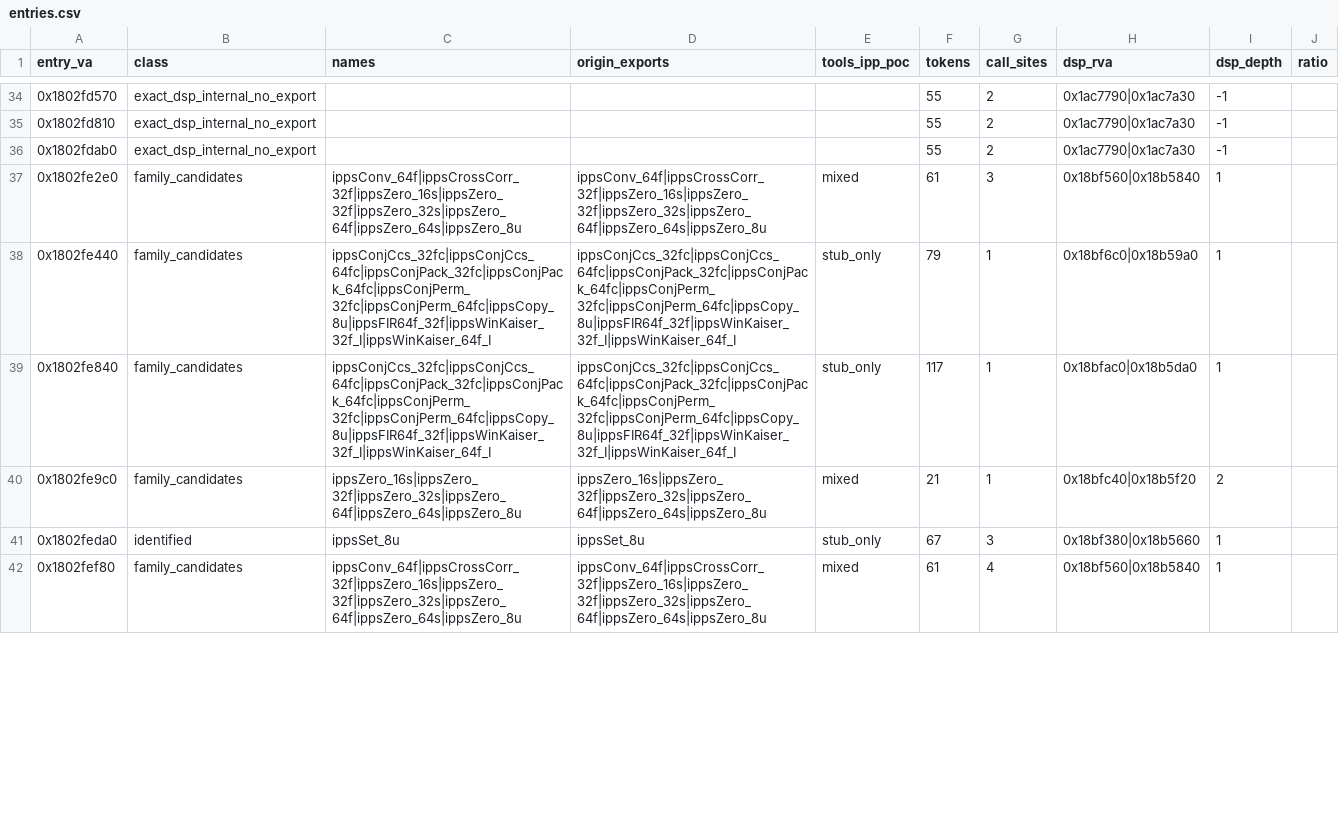
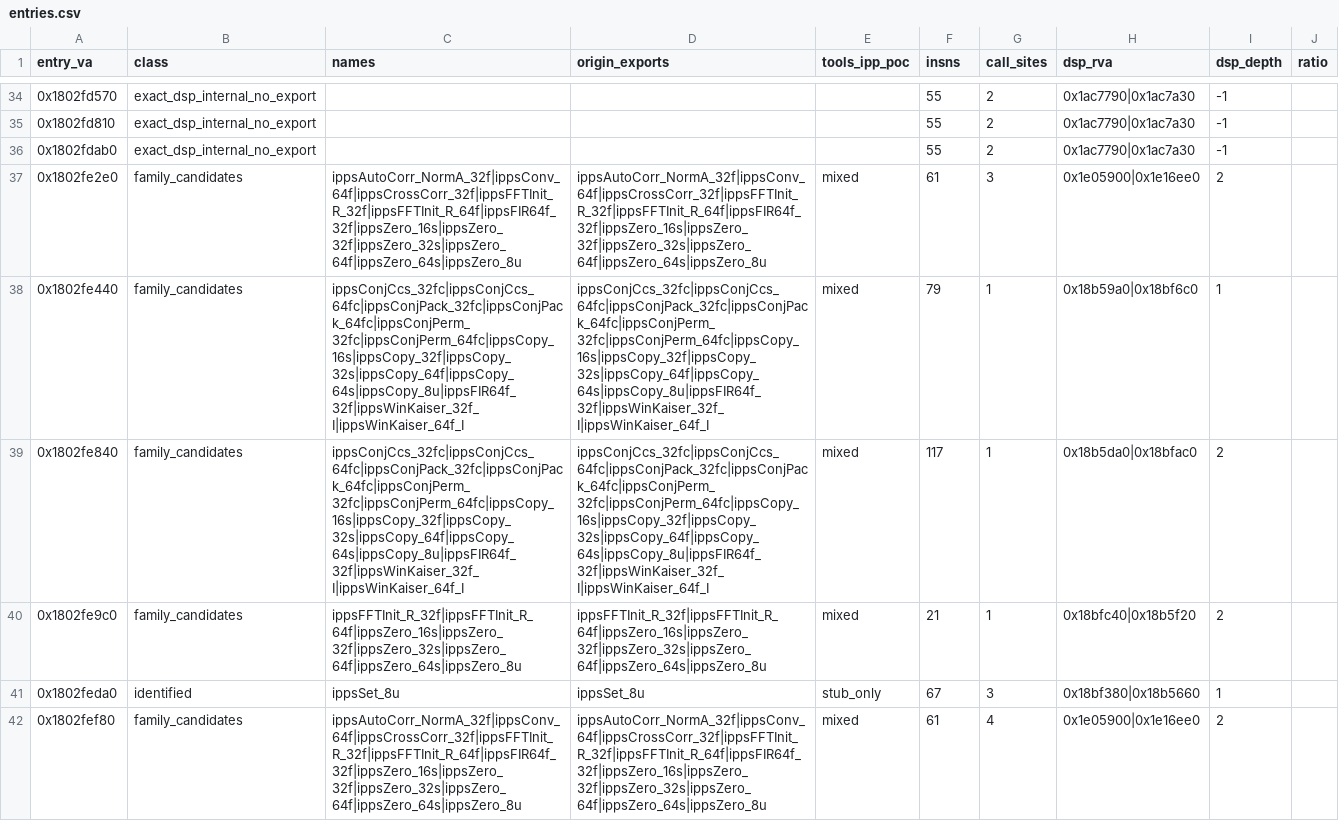
Before and after one commit to signature-studio/signature-studio-dev, a CSV file: tools/shared/elastique/data/entries.csv, drawn as a sheet; only a part is shown, gaps mark what is left out; the diff covers the shown part only.

```diff
--- a/tools/shared/elastique/data/entries.csv
+++ b/tools/shared/elastique/data/entries.csv
@@ -1 +1 @@
-entry_va,class,names,origin_exports,tools_ipp_poc,tokens,call_sites,dsp_rva,dsp_depth,ratio
+entry_va,class,names,origin_exports,tools_ipp_poc,insns,call_sites,dsp_rva,dsp_depth,ratio
@@ -36,7 +36,7 @@ entry_va,class,names,origin_exports,tools_ipp_poc,tokens,call_sites,dsp_rva,dsp_
 0x1802fdab0,exact_dsp_internal_no_export,,,,55,2,0x1ac7790|0x1ac7a30,-1,
-0x1802fe2e0,family_candidates,ippsConv_64f|ippsCrossCorr_32f|ippsZero_16s|ippsZero_32f|ippsZero_32s|ippsZero_64f|ippsZero_64s|ippsZero_8u,ippsConv_64f|ippsCrossCorr_32f|ippsZero_16s|ippsZero_32f|ippsZero_32s|ippsZero_64f|ippsZero_64s|ippsZero_8u,mixed,61,3,0x18bf560|0x18b5840,1,
-0x1802fe440,family_candidates,ippsConjCcs_32fc|ippsConjCcs_64fc|ippsConjPack_32fc|ippsConjPack_64fc|ippsConjPerm_32fc|ippsConjPerm_64fc|ippsCopy_8u|ippsFIR64f_32f|ippsWinKaiser_32f_I|ippsWinKaiser_64f_I,ippsConjCcs_32fc|ippsConjCcs_64fc|ippsConjPack_32fc|ippsConjPack_64fc|ippsConjPerm_32fc|ippsConjPerm_64fc|ippsCopy_8u|ippsFIR64f_32f|ippsWinKaiser_32f_I|ippsWinKaiser_64f_I,stub_only,79,1,0x18bf6c0|0x18b59a0,1,
-0x1802fe840,family_candidates,ippsConjCcs_32fc|ippsConjCcs_64fc|ippsConjPack_32fc|ippsConjPack_64fc|ippsConjPerm_32fc|ippsConjPerm_64fc|ippsCopy_8u|ippsFIR64f_32f|ippsWinKaiser_32f_I|ippsWinKaiser_64f_I,ippsConjCcs_32fc|ippsConjCcs_64fc|ippsConjPack_32fc|ippsConjPack_64fc|ippsConjPerm_32fc|ippsConjPerm_64fc|ippsCopy_8u|ippsFIR64f_32f|ippsWinKaiser_32f_I|ippsWinKaiser_64f_I,stub_only,117,1,0x18bfac0|0x18b5da0,1,
-0x1802fe9c0,family_candidates,ippsZero_16s|ippsZero_32f|ippsZero_32s|ippsZero_64f|ippsZero_64s|ippsZero_8u,ippsZero_16s|ippsZero_32f|ippsZero_32s|ippsZero_64f|ippsZero_64s|ippsZero_8u,mixed,21,1,0x18bfc40|0x18b5f20,2,
+0x1802fe2e0,family_candidates,ippsAutoCorr_NormA_32f|ippsConv_64f|ippsCrossCorr_32f|ippsFFTInit_R_32f|ippsFFTInit_R_64f|ippsFIR64f_32f|ippsZero_16s|ippsZero_32f|ippsZero_32s|ippsZero_64f|ippsZero_64s|ippsZero_8u,ippsAutoCorr_NormA_32f|ippsConv_64f|ippsCrossCorr_32f|ippsFFTInit_R_32f|ippsFFTInit_R_64f|ippsFIR64f_32f|ippsZero_16s|ippsZero_32f|ippsZero_32s|ippsZero_64f|ippsZero_64s|ippsZero_8u,mixed,61,3,0x1e05900|0x1e16ee0,2,
+0x1802fe440,family_candidates,ippsConjCcs_32fc|ippsConjCcs_64fc|ippsConjPack_32fc|ippsConjPack_64fc|ippsConjPerm_32fc|ippsConjPerm_64fc|ippsCopy_16s|ippsCopy_32f|ippsCopy_32s|ippsCopy_64f|ippsCopy_64s|ippsCopy_8u|ippsFIR64f_32f|ippsWinKaiser_32f_I|ippsWinKaiser_64f_I,ippsConjCcs_32fc|ippsConjCcs_64fc|ippsConjPack_32fc|ippsConjPack_64fc|ippsConjPerm_32fc|ippsConjPerm_64fc|ippsCopy_16s|ippsCopy_32f|ippsCopy_32s|ippsCopy_64f|ippsCopy_64s|ippsCopy_8u|ippsFIR64f_32f|ippsWinKaiser_32f_I|ippsWinKaiser_64f_I,mixed,79,1,0x18b59a0|0x18bf6c0,1,
+0x1802fe840,family_candidates,ippsConjCcs_32fc|ippsConjCcs_64fc|ippsConjPack_32fc|ippsConjPack_64fc|ippsConjPerm_32fc|ippsConjPerm_64fc|ippsCopy_16s|ippsCopy_32f|ippsCopy_32s|ippsCopy_64f|ippsCopy_64s|ippsCopy_8u|ippsFIR64f_32f|ippsWinKaiser_32f_I|ippsWinKaiser_64f_I,ippsConjCcs_32fc|ippsConjCcs_64fc|ippsConjPack_32fc|ippsConjPack_64fc|ippsConjPerm_32fc|ippsConjPerm_64fc|ippsCopy_16s|ippsCopy_32f|ippsCopy_32s|ippsCopy_64f|ippsCopy_64s|ippsCopy_8u|ippsFIR64f_32f|ippsWinKaiser_32f_I|ippsWinKaiser_64f_I,mixed,117,1,0x18b5da0|0x18bfac0,2,
+0x1802fe9c0,family_candidates,ippsFFTInit_R_32f|ippsFFTInit_R_64f|ippsZero_16s|ippsZero_32f|ippsZero_32s|ippsZero_64f|ippsZero_64s|ippsZero_8u,ippsFFTInit_R_32f|ippsFFTInit_R_64f|ippsZero_16s|ippsZero_32f|ippsZero_32s|ippsZero_64f|ippsZero_64s|ippsZero_8u,mixed,21,1,0x18bfc40|0x18b5f20,2,
 0x1802feda0,identified,ippsSet_8u,ippsSet_8u,stub_only,67,3,0x18bf380|0x18b5660,1,
-0x1802fef80,family_candidates,ippsConv_64f|ippsCrossCorr_32f|ippsZero_16s|ippsZero_32f|ippsZero_32s|ippsZero_64f|ippsZero_64s|ippsZero_8u,ippsConv_64f|ippsCrossCorr_32f|ippsZero_16s|ippsZero_32f|ippsZero_32s|ippsZero_64f|ippsZero_64s|ippsZero_8u,mixed,61,4,0x18bf560|0x18b5840,1,
+0x1802fef80,family_candidates,ippsAutoCorr_NormA_32f|ippsConv_64f|ippsCrossCorr_32f|ippsFFTInit_R_32f|ippsFFTInit_R_64f|ippsFIR64f_32f|ippsZero_16s|ippsZero_32f|ippsZero_32s|ippsZero_64f|ippsZero_64s|ippsZero_8u,ippsAutoCorr_NormA_32f|ippsConv_64f|ippsCrossCorr_32f|ippsFFTInit_R_32f|ippsFFTInit_R_64f|ippsFIR64f_32f|ippsZero_16s|ippsZero_32f|ippsZero_32s|ippsZero_64f|ippsZero_64s|ippsZero_8u,mixed,61,4,0x1e05900|0x1e16ee0,2,
```
Also changed, not shown: 44 edited cells elsewhere in this file, 2 other files.
